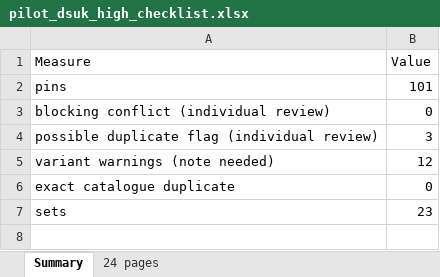
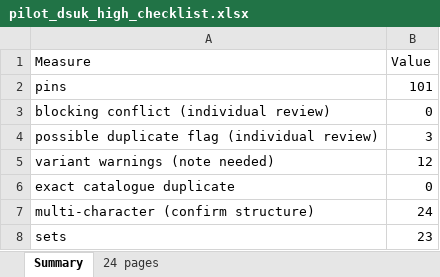
Before and after one commit to alperahmet1990-debug/Pin-hunt-uk, an Excel workbook: docs/research/catalogue-sprint/pilot-dsuk-high/pilot_dsuk_high_checklist.xlsx, sheet Summary, drawn as a sheet; values as stored, in another font and other column widths than the file's, no borders; the diff names each change by its address in the sheet, - before the commit and + after, or states it on an @@ line.

```diff
--- a/docs/research/catalogue-sprint/pilot-dsuk-high/pilot_dsuk_high_checklist.xlsx (sheet Summary)
+++ b/docs/research/catalogue-sprint/pilot-dsuk-high/pilot_dsuk_high_checklist.xlsx (sheet Summary)
+row 7: multi-character (confirm structure) | 24
```
Also changed, not shown: sheet 24 pages, research/catalogue-engine/out/consolidated/verification_worklist.xlsx, 10 other files.
